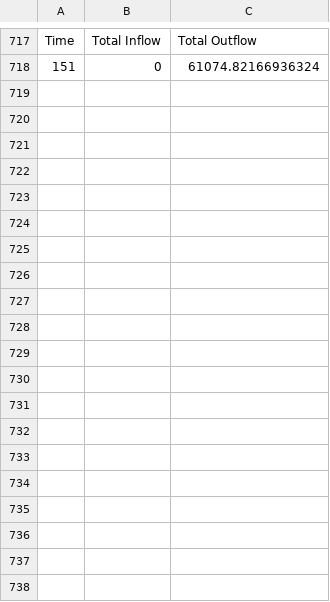
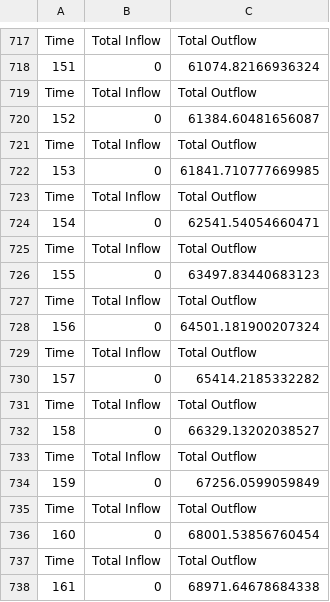
Before and after one commit to dikvangenuchten/JBG060, a CSV file: smart_sewage_single_pump/complete_sewage_system.csv, drawn as a sheet; only a part is shown, gaps mark what is left out; the diff covers the shown part only; the diff names each change by its address in the sheet, - before the commit and + after, or states it on an @@ line.

```diff
--- a/smart_sewage_single_pump/complete_sewage_system.csv
+++ b/smart_sewage_single_pump/complete_sewage_system.csv
+row 719: Time | Total Inflow | Total Outflow
+row 720: 152 | 0 | 61384.60481656087
+row 721: Time | Total Inflow | Total Outflow
+row 722: 153 | 0 | 61841.710777669985
+row 723: Time | Total Inflow | Total Outflow
+row 724: 154 | 0 | 62541.54054660471
+row 725: Time | Total Inflow | Total Outflow
+row 726: 155 | 0 | 63497.83440683123
+row 727: Time | Total Inflow | Total Outflow
+row 728: 156 | 0 | 64501.181900207324
+row 729: Time | Total Inflow | Total Outflow
+row 730: 157 | 0 | 65414.2185332282
+row 731: Time | Total Inflow | Total Outflow
+row 732: 158 | 0 | 66329.13202038527
+row 733: Time | Total Inflow | Total Outflow
+row 734: 159 | 0 | 67256.0599059849
+row 735: Time | Total Inflow | Total Outflow
+row 736: 160 | 0 | 68001.53856760454
+row 737: Time | Total Inflow | Total Outflow
+row 738: 161 | 0 | 68971.64678684338
```
Also changed, not shown: 44 added rows elsewhere in this file, smart_sewage_single_pump/Engelerschans.csv, 4 other files.
